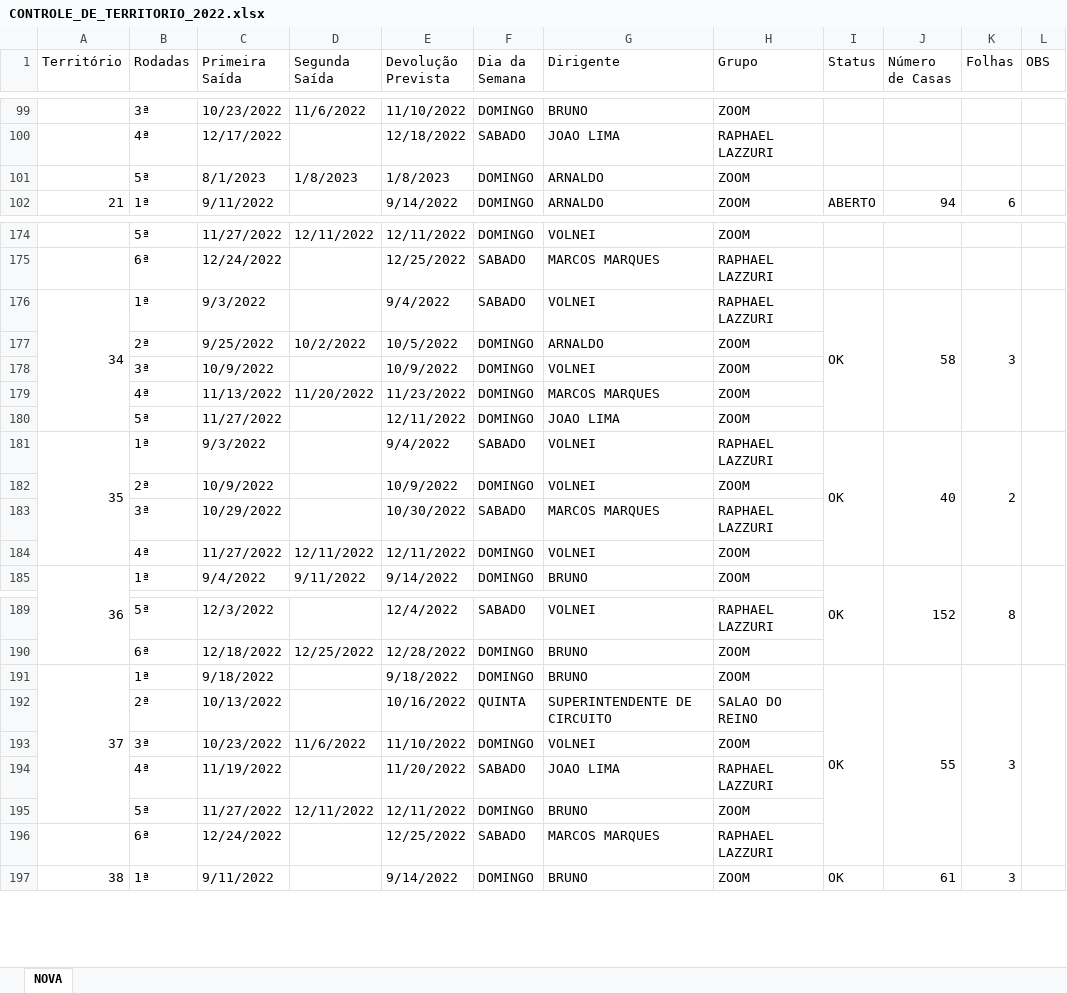
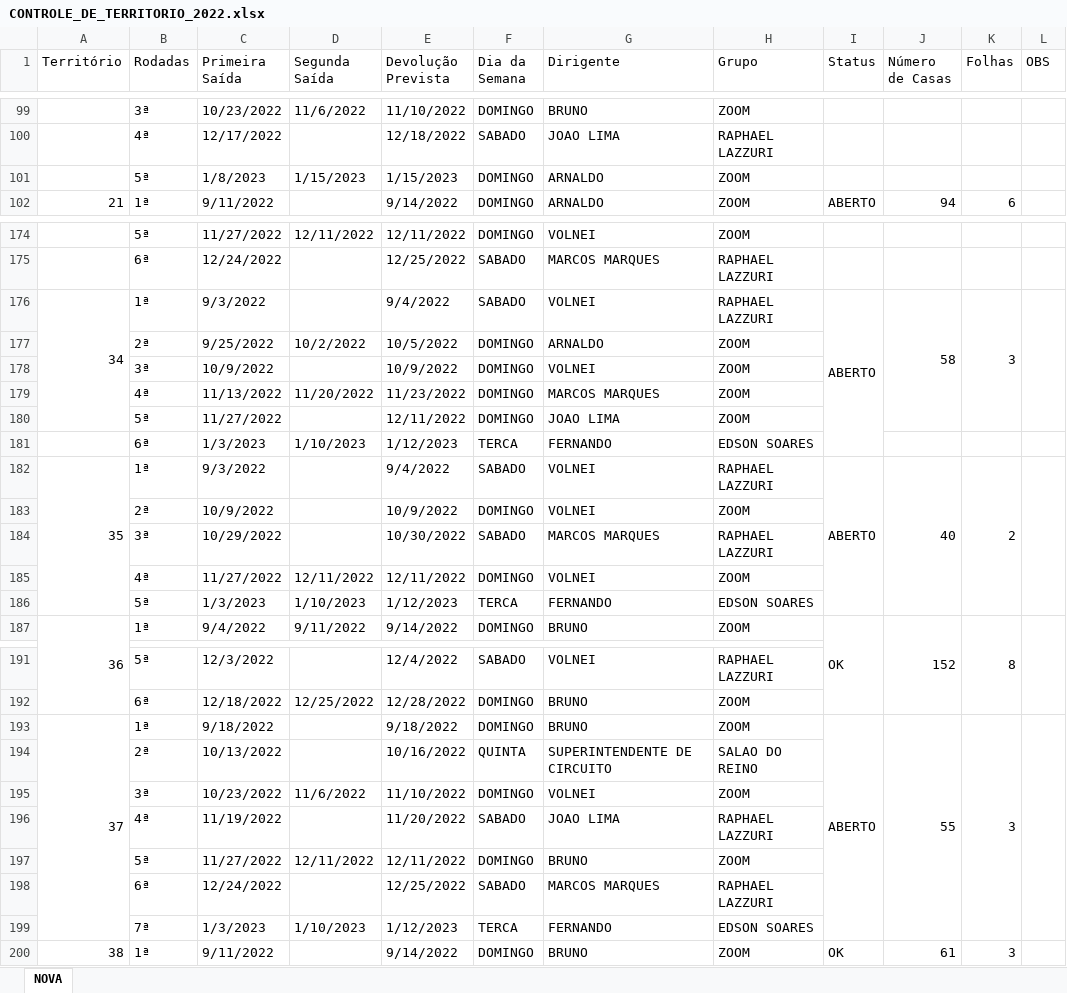
Before and after one commit to phchortolani/controle-territorio, an Excel workbook: sheet/CONTROLE_DE_TERRITORIO_2022.xlsx, sheet NOVA, drawn as a sheet; only a part is shown, gaps mark what is left out; values as stored, in another font and other column widths than the file's, no cell formats; removed rows and columns are numbered as before the commit, all else as after; the diff covers the shown part only; the diff names each change by its address in the sheet, - before the commit and + after, or states it on an @@ line.

```diff
--- a/sheet/CONTROLE_DE_TERRITORIO_2022.xlsx (sheet NOVA)
+++ b/sheet/CONTROLE_DE_TERRITORIO_2022.xlsx (sheet NOVA)
-C101 (Primeira Saída): 8/1/2023
+C101 (Primeira Saída): 1/8/2023
-D101 (Segunda Saída): 1/8/2023
+D101 (Segunda Saída): 1/15/2023
-E101 (Devolução Prevista): 1/8/2023
+E101 (Devolução Prevista): 1/15/2023
-I176 (Status): OK
+I176 (Status): ABERTO
+row 181:  | 6ª | 1/3/2023 | 1/10/2023 | 1/12/2023 | TERCA | FERNANDO | EDSON SOARES
-I182 (Status): OK
+I182 (Status): ABERTO
+row 186:  | 5ª | 1/3/2023 | 1/10/2023 | 1/12/2023 | TERCA | FERNANDO | EDSON SOARES
-A191:A195 merged
+A193:A199 merged
-I193 (Status): OK
+I193 (Status): ABERTO
+row 199:  | 7ª | 1/3/2023 | 1/10/2023 | 1/12/2023 | TERCA | FERNANDO | EDSON SOARES
```
Also changed, not shown: 6 edited cells elsewhere in this sheet, cell formats, 1 other file.
